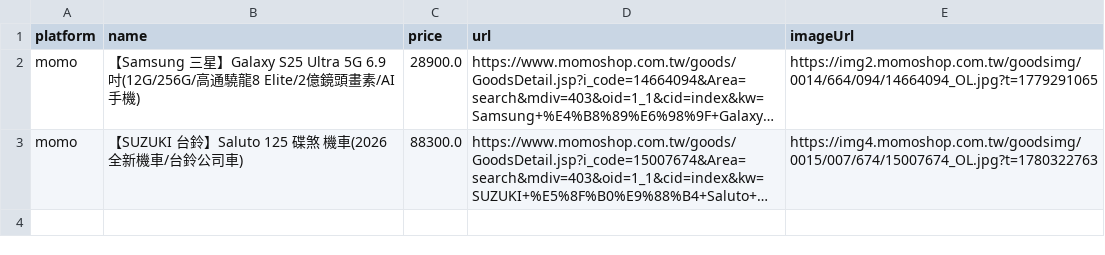
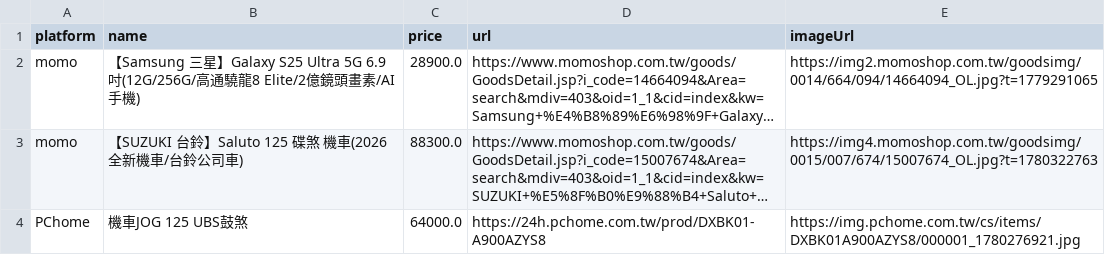
Before and after one commit to Shone9558/JavaFinalProject, a CSV file: favorites.csv, drawn as a sheet; long unchanged cells end in …; the diff names each change by its address in the sheet, - before the commit and + after, or states it on an @@ line.

```diff
--- a/favorites.csv
+++ b/favorites.csv
+row 4: PChome | 機車JOG 125 UBS鼓煞 | 64000.0 | https://24h.pchome.com.tw/prod/DXBK01-A900AZYS8 | https://img.pchome.com.tw/cs/items/DXBK01A900AZYS8/000001_1780276921.jpg
```
Also changed, not shown: 4 other files.
